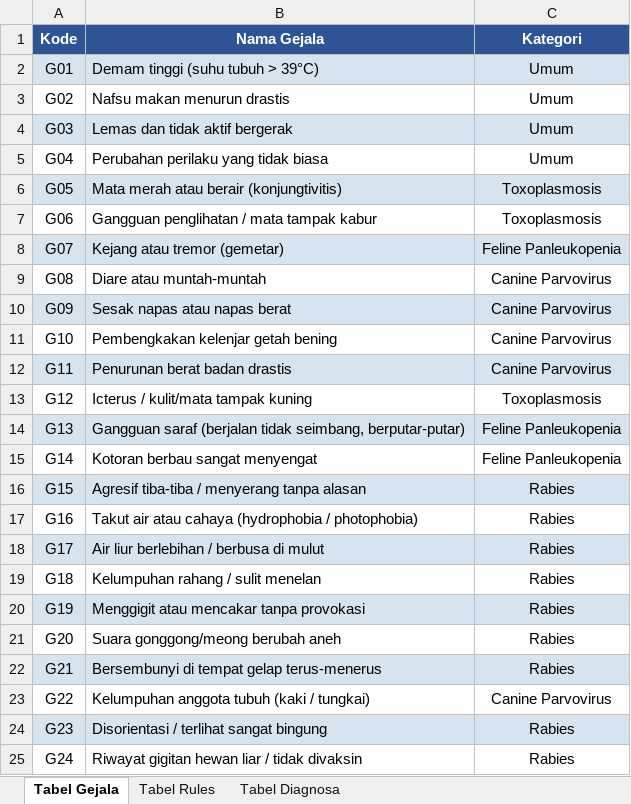
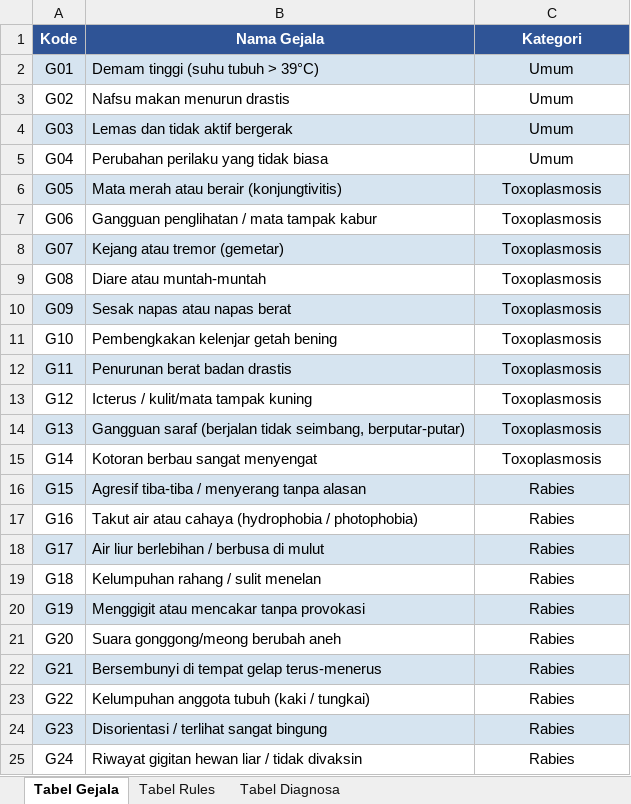
Before and after one commit to ndfjdfj3-collab/AI, an Excel workbook: dataset_vetexpert.xlsx, sheet Tabel Gejala, drawn as a sheet; values as stored, in another font and other column widths than the file's, no borders; the diff names each change by its address in the sheet, - before the commit and + after, or states it on an @@ line.

Commit message:
feat: hapus FP/CPV, bersihkan dead code, tambah logo & link Halodoc
- Hapus P03/P04 dari knowledge_base.py (kembali ke 2 penyakit)
- Hapus dead code PENYAKIT_RULES & GRUP di index.html
- Hapus unused import GEJALA di test_dataset.py
- Hapus aturan FP/CPV dari generate_dataset.py
- Tambah favicon SVG + route /favicon.ico redirect
- Tambah validasi POST body (non-JSON → 400)
- Tambah logo di navbar (home + diagnosa)
- Tambah button "Konsultasi via Halodoc" di panel diagnosa

```diff
--- a/dataset_vetexpert.xlsx (sheet Tabel Gejala)
+++ b/dataset_vetexpert.xlsx (sheet Tabel Gejala)
-C8 (Kategori): Feline Panleukopenia
+C8 (Kategori): Toxoplasmosis
-C9:C12 (Kategori): Canine Parvovirus
+C9:C12 (Kategori): Toxoplasmosis
-C14:C15 (Kategori): Feline Panleukopenia
+C14:C15 (Kategori): Toxoplasmosis
-C23 (Kategori): Canine Parvovirus
+C23 (Kategori): Rabies
```
Also changed, not shown: sheet Tabel Rules, sheet Tabel Diagnosa, 7 other files.
